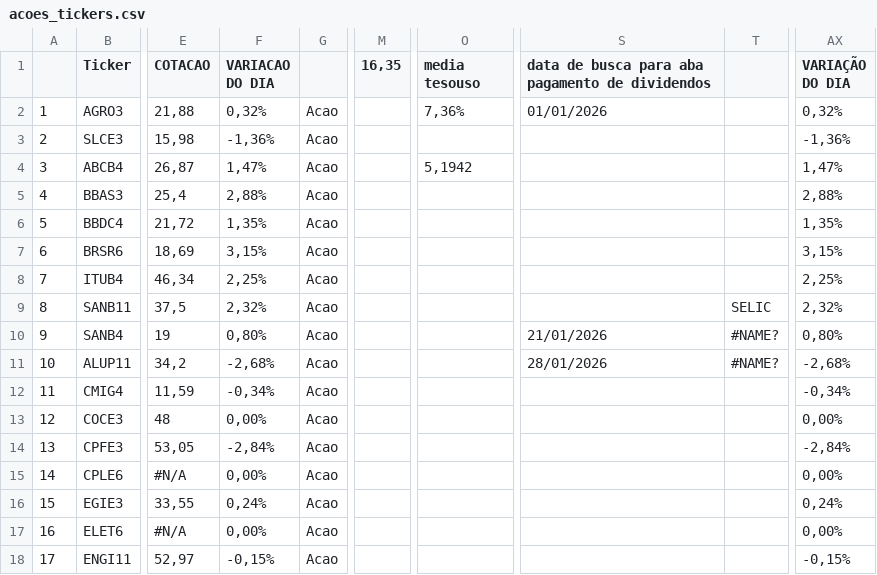
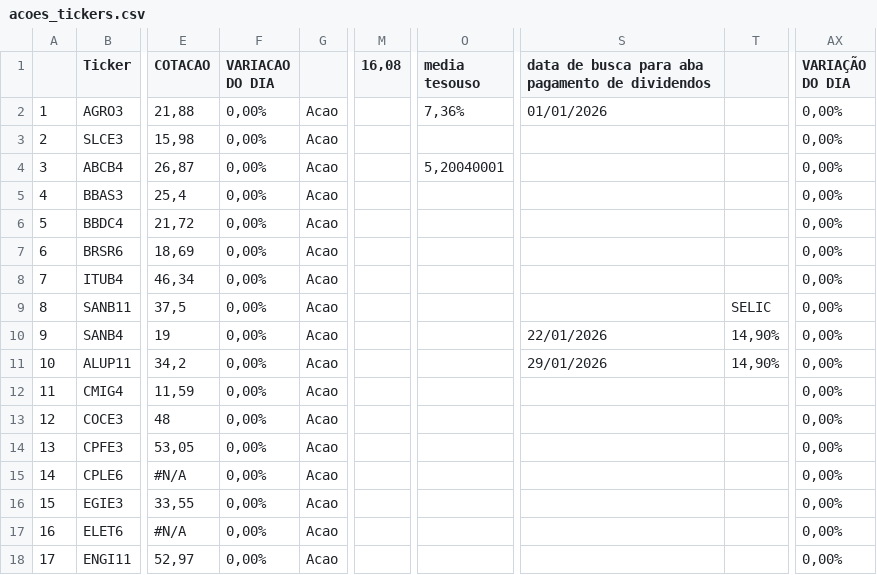
Before and after one commit to rogerioadf/csv-storage, a CSV file: acoes_tickers.csv, drawn as a sheet; only a part is shown, gaps mark what is left out; the diff covers the shown part only; the diff names each change by its address in the sheet, - before the commit and + after, or states it on an @@ line.

```diff
--- a/acoes_tickers.csv
+++ b/acoes_tickers.csv
-M1: 16,35
+M1: 16,08
-F2 (VARIACAO DO DIA): 0,32%
+F2 (VARIACAO DO DIA): 0,00%
-AX2 (VARIAÇÃO DO DIA): 0,32%
+AX2 (VARIAÇÃO DO DIA): 0,00%
-F3 (VARIACAO DO DIA): -1,36%
+F3 (VARIACAO DO DIA): 0,00%
-AX3 (VARIAÇÃO DO DIA): -1,36%
+AX3 (VARIAÇÃO DO DIA): 0,00%
-F4 (VARIACAO DO DIA): 1,47%
+F4 (VARIACAO DO DIA): 0,00%
-O4 (media tesouso): 5,1942
+O4 (media tesouso): 5,20040001
-AX4 (VARIAÇÃO DO DIA): 1,47%
+AX4 (VARIAÇÃO DO DIA): 0,00%
-F5 (VARIACAO DO DIA): 2,88%
+F5 (VARIACAO DO DIA): 0,00%
-AX5 (VARIAÇÃO DO DIA): 2,88%
+AX5 (VARIAÇÃO DO DIA): 0,00%
-F6 (VARIACAO DO DIA): 1,35%
+F6 (VARIACAO DO DIA): 0,00%
-AX6 (VARIAÇÃO DO DIA): 1,35%
+AX6 (VARIAÇÃO DO DIA): 0,00%
-F7 (VARIACAO DO DIA): 3,15%
+F7 (VARIACAO DO DIA): 0,00%
-AX7 (VARIAÇÃO DO DIA): 3,15%
+AX7 (VARIAÇÃO DO DIA): 0,00%
-F8 (VARIACAO DO DIA): 2,25%
+F8 (VARIACAO DO DIA): 0,00%
-AX8 (VARIAÇÃO DO DIA): 2,25%
+AX8 (VARIAÇÃO DO DIA): 0,00%
-F9 (VARIACAO DO DIA): 2,32%
+F9 (VARIACAO DO DIA): 0,00%
-AX9 (VARIAÇÃO DO DIA): 2,32%
+AX9 (VARIAÇÃO DO DIA): 0,00%
-F10 (VARIACAO DO DIA): 0,80%
+F10 (VARIACAO DO DIA): 0,00%
-S10: 21/01/2026
+S10: 22/01/2026
-T10:T11: #NAME?
+T10:T11: 14,90%
-AX10 (VARIAÇÃO DO DIA): 0,80%
+AX10 (VARIAÇÃO DO DIA): 0,00%
-F11 (VARIACAO DO DIA): -2,68%
+F11 (VARIACAO DO DIA): 0,00%
-S11: 28/01/2026
+S11: 29/01/2026
-AX11 (VARIAÇÃO DO DIA): -2,68%
+AX11 (VARIAÇÃO DO DIA): 0,00%
-F12 (VARIACAO DO DIA): -0,34%
+F12 (VARIACAO DO DIA): 0,00%
-AX12 (VARIAÇÃO DO DIA): -0,34%
+AX12 (VARIAÇÃO DO DIA): 0,00%
-F14 (VARIACAO DO DIA): -2,84%
+F14 (VARIACAO DO DIA): 0,00%
-AX14 (VARIAÇÃO DO DIA): -2,84%
+AX14 (VARIAÇÃO DO DIA): 0,00%
-F16 (VARIACAO DO DIA): 0,24%
+F16 (VARIACAO DO DIA): 0,00%
-AX16 (VARIAÇÃO DO DIA): 0,24%
+AX16 (VARIAÇÃO DO DIA): 0,00%
-F18 (VARIACAO DO DIA): -0,15%
+F18 (VARIACAO DO DIA): 0,00%
-AX18 (VARIAÇÃO DO DIA): -0,15%
+AX18 (VARIAÇÃO DO DIA): 0,00%
```
Also changed, not shown: 95 edited cells elsewhere in this file, dividendos.csv, fundamentalista.csv, 1 other file.
